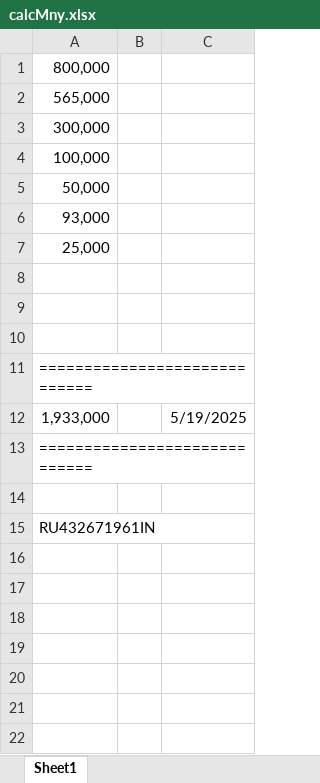
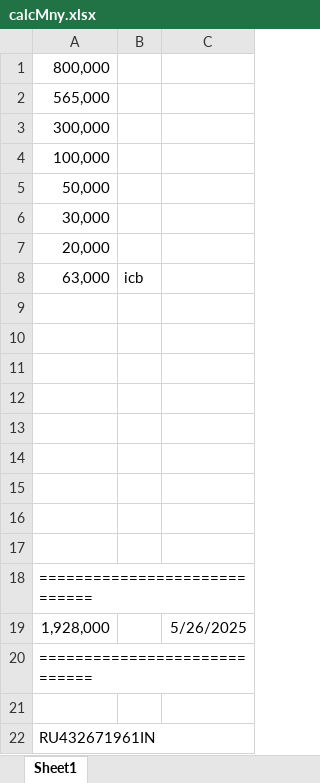
Before and after one commit to Enrique-UP/plugins, an Excel workbook: docMineCalc/calcMny.xlsx, sheet Sheet1, drawn as a sheet; values as stored, in another font and other column widths than the file's, no borders; removed rows and columns are numbered as before the commit, all else as after; the diff names each change by its address in the sheet, - before the commit and + after, or states it on an @@ line.

```diff
--- a/docMineCalc/calcMny.xlsx (sheet Sheet1)
+++ b/docMineCalc/calcMny.xlsx (sheet Sheet1)
-A6: 93,000
+A6: 30,000
-A7: 25,000
+A7: 20,000
+row 8: 63,000 | icb
+row 9: (empty)
+row 10: (empty)
+row 11: (empty)
+row 12: (empty)
+row 13: (empty)
+row 14: (empty)
-row 12: 1,933,000 |  | 5/19/2025
+row 19: 1,928,000 |  | 5/26/2025
```
Also changed, not shown: docMineCalc/docCs.xlsx, 1 other file.
